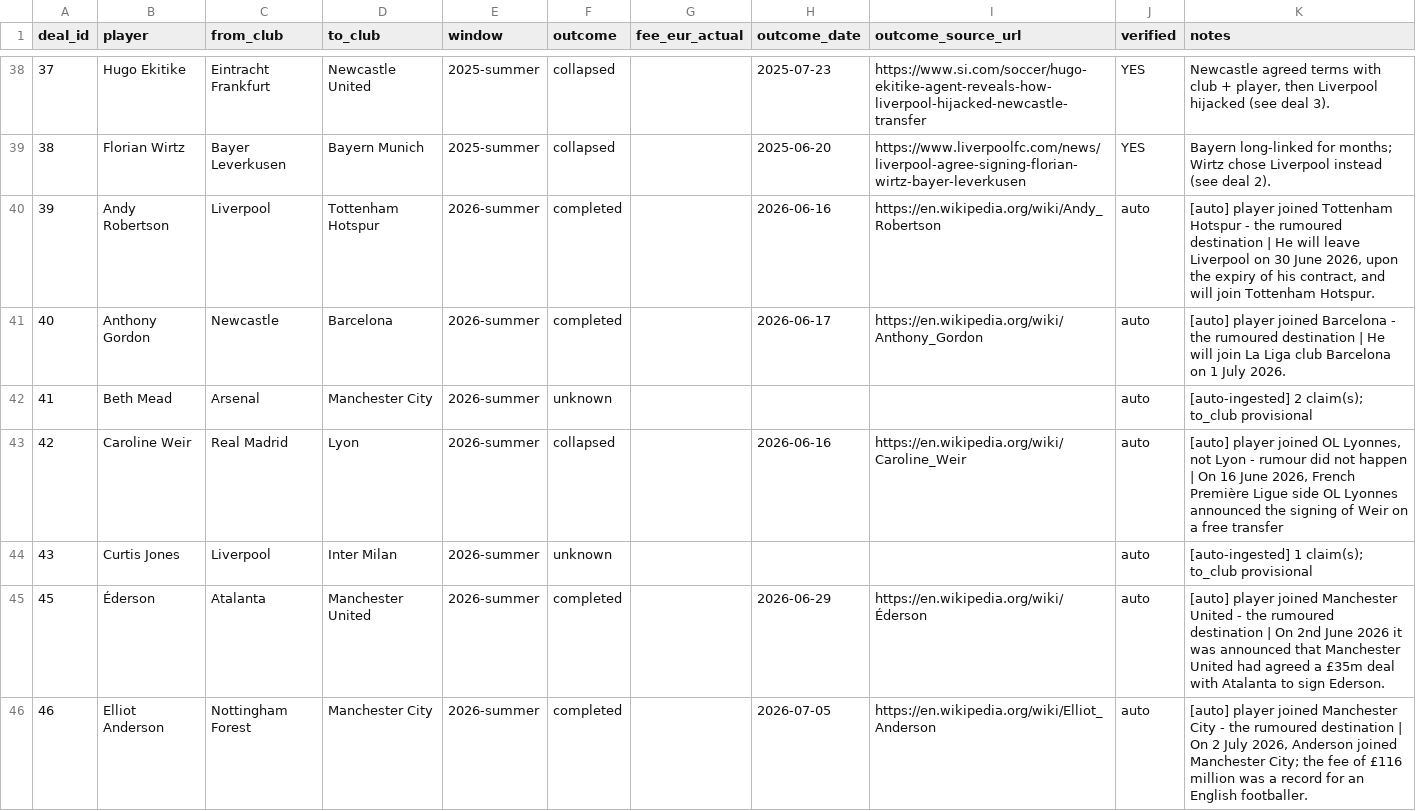
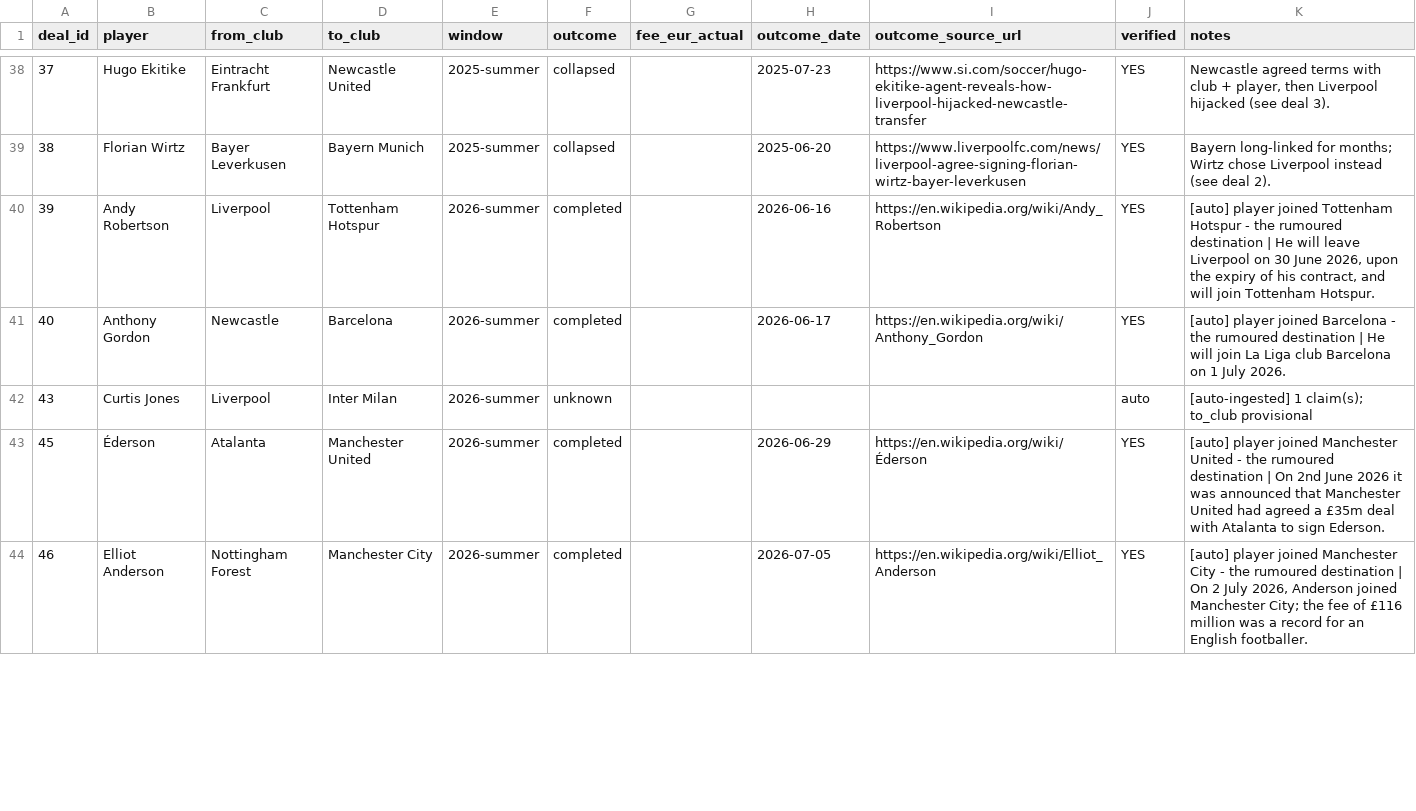
Before and after one commit to har27il/transfer-truth, a CSV file: ground-truth/deals.csv, drawn as a sheet; only a part is shown, gaps mark what is left out; the diff covers the shown part only.

```diff
--- a/ground-truth/deals.csv
+++ b/ground-truth/deals.csv
@@ -39,8 +39,6 @@ deal_id,player,from_club,to_club,window,outcome,fee_eur_actual,outcome_date,outc
 38,Florian Wirtz,Bayer Leverkusen,Bayern Munich,2025-summer,collapsed,,2025-06-20,https://www.liverpoolfc.com/news/liverpool-agree-signing-florian-wirtz-bayer-leverkusen,YES,Bayern long-linked for months; Wirtz chose Liverpool instead (see deal 2).
-39,Andy Robertson,Liverpool,Tottenham Hotspur,2026-summer,completed,,2026-06-16,https://en.wikipedia.org/wiki/Andy_Robertson,auto,"[auto] player joined Tottenham Hotspur - the rumoured destination | He will leave Liverpool on 30 June 2026, upon the expiry of his contract, and will join Tottenham Hotspur."
-40,Anthony Gordon,Newcastle,Barcelona,2026-summer,completed,,2026-06-17,https://en.wikipedia.org/wiki/Anthony_Gordon,auto,[auto] player joined Barcelona - the rumoured destination | He will join La Liga club Barcelona on 1 July 2026.
-41,Beth Mead,Arsenal,Manchester City,2026-summer,unknown,,,,auto,[auto-ingested] 2 claim(s); to_club provisional
-42,Caroline Weir,Real Madrid,Lyon,2026-summer,collapsed,,2026-06-16,https://en.wikipedia.org/wiki/Caroline_Weir,auto,"[auto] player joined OL Lyonnes, not Lyon - rumour did not happen | On 16 June 2026, French Première Ligue side OL Lyonnes announced the signing of Weir on a free transfer"
+39,Andy Robertson,Liverpool,Tottenham Hotspur,2026-summer,completed,,2026-06-16,https://en.wikipedia.org/wiki/Andy_Robertson,YES,"[auto] player joined Tottenham Hotspur - the rumoured destination | He will leave Liverpool on 30 June 2026, upon the expiry of his contract, and will join Tottenham Hotspur."
+40,Anthony Gordon,Newcastle,Barcelona,2026-summer,completed,,2026-06-17,https://en.wikipedia.org/wiki/Anthony_Gordon,YES,[auto] player joined Barcelona - the rumoured destination | He will join La Liga club Barcelona on 1 July 2026.
 43,Curtis Jones,Liverpool,Inter Milan,2026-summer,unknown,,,,auto,[auto-ingested] 1 claim(s); to_club provisional
-45,Éderson,Atalanta,Manchester United,2026-summer,completed,,2026-06-29,https://en.wikipedia.org/wiki/Éderson,auto,[auto] player joined Manchester United - the rumoured destination | On 2nd June 2026 it was announced that Manchester United had agreed a £35m deal with Atalanta to sign Ederson.
-46,Elliot Anderson,Nottingham Forest,Manchester City,2026-summer,completed,,2026-07-05,https://en.wikipedia.org/wiki/Elliot_Anderson,auto,"[auto] player joined Manchester City - the rumoured destination | On 2 July 2026, Anderson joined Manchester City; the fee of £116 million was a record for an English footballer."
+45,Éderson,Atalanta,Manchester United,2026-summer,completed,,2026-06-29,https://en.wikipedia.org/wiki/Éderson,YES,[auto] player joined Manchester United - the rumoured destination | On 2nd June 2026 it was announced that Manchester United had agreed a £35m deal with Atalanta to sign Ederson.
+46,Elliot Anderson,Nottingham Forest,Manchester City,2026-summer,completed,,2026-07-05,https://en.wikipedia.org/wiki/Elliot_Anderson,YES,"[auto] player joined Manchester City - the rumoured destination | On 2 July 2026, Anderson joined Manchester City; the fee of £116 million was a record for an English footballer."
```
Also changed, not shown: 11 removed rows and 16 edited cells elsewhere in this file, ground-truth/journalist_claims.csv, 5 other files.
